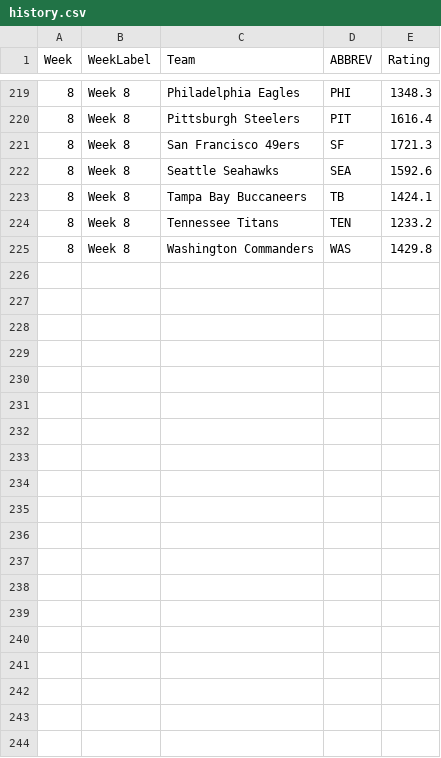
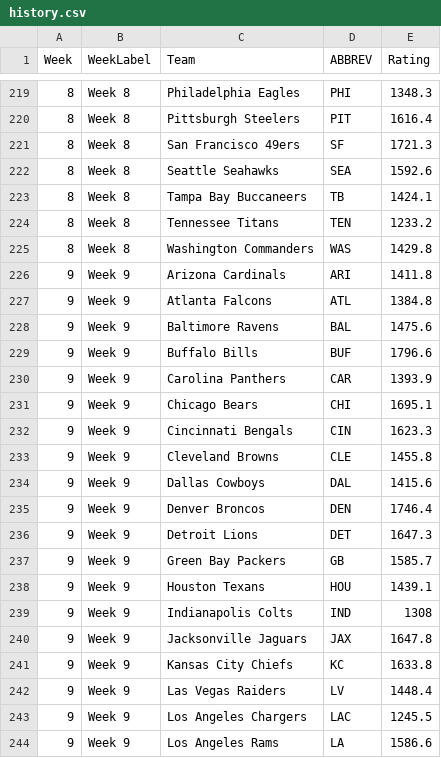
Before and after one commit to jayson-stancil/nfl_power_rankings, a CSV file: data/history.csv, drawn as a sheet; only a part is shown, gaps mark what is left out; the diff covers the shown part only; the diff names each change by its address in the sheet, - before the commit and + after, or states it on an @@ line.

```diff
--- a/data/history.csv
+++ b/data/history.csv
+row 226: 9 | Week 9 | Arizona Cardinals | ARI | 1411.8
+row 227: 9 | Week 9 | Atlanta Falcons | ATL | 1384.8
+row 228: 9 | Week 9 | Baltimore Ravens | BAL | 1475.6
+row 229: 9 | Week 9 | Buffalo Bills | BUF | 1796.6
+row 230: 9 | Week 9 | Carolina Panthers | CAR | 1393.9
+row 231: 9 | Week 9 | Chicago Bears | CHI | 1695.1
+row 232: 9 | Week 9 | Cincinnati Bengals | CIN | 1623.3
+row 233: 9 | Week 9 | Cleveland Browns | CLE | 1455.8
+row 234: 9 | Week 9 | Dallas Cowboys | DAL | 1415.6
+row 235: 9 | Week 9 | Denver Broncos | DEN | 1746.4
+row 236: 9 | Week 9 | Detroit Lions | DET | 1647.3
+row 237: 9 | Week 9 | Green Bay Packers | GB | 1585.7
+row 238: 9 | Week 9 | Houston Texans | HOU | 1439.1
+row 239: 9 | Week 9 | Indianapolis Colts | IND | 1308
+row 240: 9 | Week 9 | Jacksonville Jaguars | JAX | 1647.8
+row 241: 9 | Week 9 | Kansas City Chiefs | KC | 1633.8
+row 242: 9 | Week 9 | Las Vegas Raiders | LV | 1448.4
+row 243: 9 | Week 9 | Los Angeles Chargers | LAC | 1245.5
+row 244: 9 | Week 9 | Los Angeles Rams | LA | 1586.6
```
Also changed, not shown: 13 added rows elsewhere in this file, data/current.csv, 1 other file.
